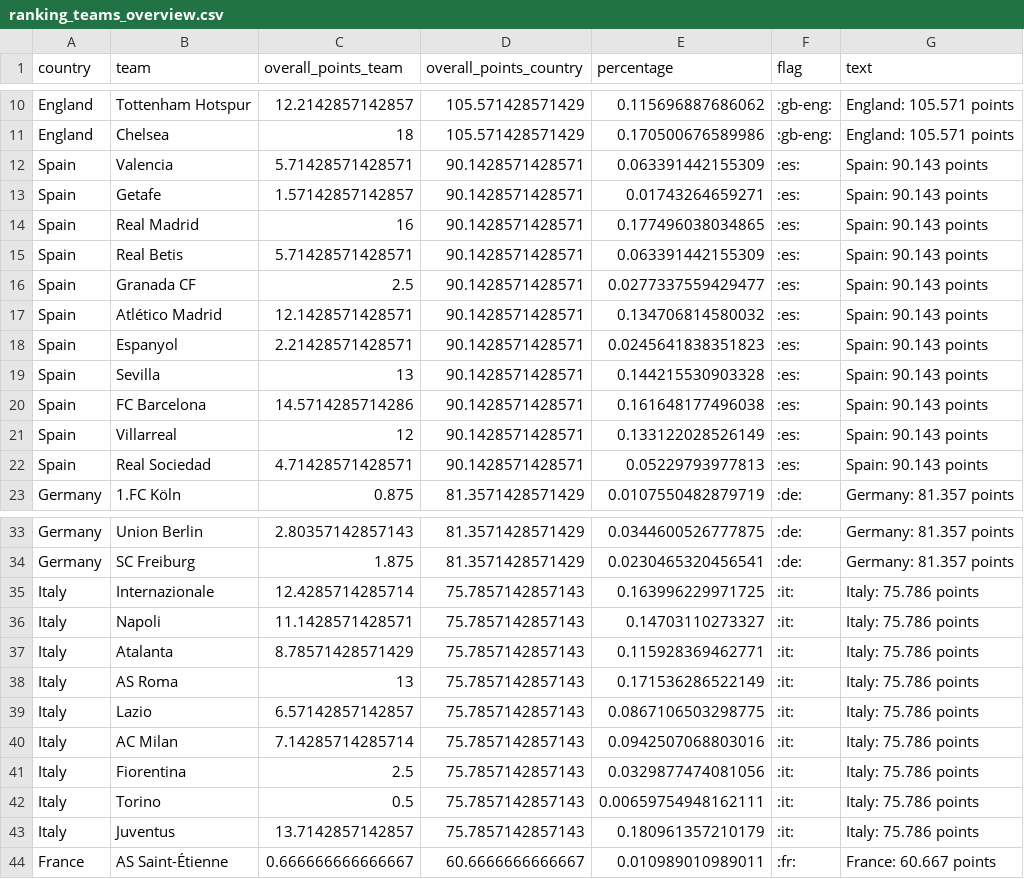
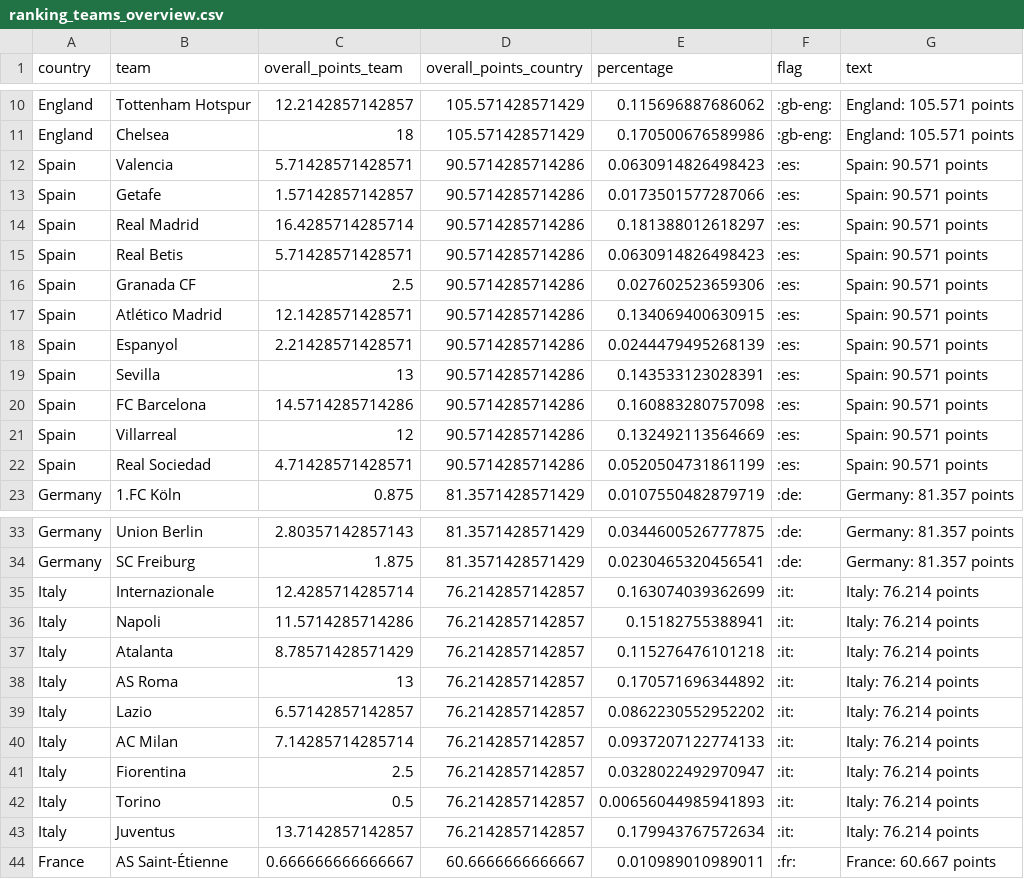
Before and after one commit to swissfootdata/UEFA_Rankings, a CSV file: Output/ranking_teams_overview.csv, drawn as a sheet; only a part is shown, gaps mark what is left out; the diff covers the shown part only.

```diff
--- a/Output/ranking_teams_overview.csv
+++ b/Output/ranking_teams_overview.csv
@@ -11,13 +11,13 @@
 "England","Chelsea",18,105.571428571429,0.170500676589986,":gb-eng:","England: 105.571 points"
-"Spain","Valencia",5.71428571428571,90.1428571428571,0.063391442155309,":es:","Spain: 90.143 points"
-"Spain","Getafe",1.57142857142857,90.1428571428571,0.01743264659271,":es:","Spain: 90.143 points"
-"Spain","Real Madrid",16,90.1428571428571,0.177496038034865,":es:","Spain: 90.143 points"
-"Spain","Real Betis",5.71428571428571,90.1428571428571,0.063391442155309,":es:","Spain: 90.143 points"
-"Spain","Granada CF",2.5,90.1428571428571,0.0277337559429477,":es:","Spain: 90.143 points"
-"Spain","Atlético Madrid",12.1428571428571,90.1428571428571,0.134706814580032,":es:","Spain: 90.143 points"
-"Spain","Espanyol",2.21428571428571,90.1428571428571,0.0245641838351823,":es:","Spain: 90.143 points"
-"Spain","Sevilla",13,90.1428571428571,0.144215530903328,":es:","Spain: 90.143 points"
-"Spain","FC Barcelona",14.5714285714286,90.1428571428571,0.161648177496038,":es:","Spain: 90.143 points"
-"Spain","Villarreal",12,90.1428571428571,0.133122028526149,":es:","Spain: 90.143 points"
-"Spain","Real Sociedad",4.71428571428571,90.1428571428571,0.05229793977813,":es:","Spain: 90.143 points"
+"Spain","Valencia",5.71428571428571,90.5714285714286,0.0630914826498423,":es:","Spain: 90.571 points"
+"Spain","Getafe",1.57142857142857,90.5714285714286,0.0173501577287066,":es:","Spain: 90.571 points"
+"Spain","Real Madrid",16.4285714285714,90.5714285714286,0.181388012618297,":es:","Spain: 90.571 points"
+"Spain","Real Betis",5.71428571428571,90.5714285714286,0.0630914826498423,":es:","Spain: 90.571 points"
+"Spain","Granada CF",2.5,90.5714285714286,0.027602523659306,":es:","Spain: 90.571 points"
+"Spain","Atlético Madrid",12.1428571428571,90.5714285714286,0.134069400630915,":es:","Spain: 90.571 points"
+"Spain","Espanyol",2.21428571428571,90.5714285714286,0.0244479495268139,":es:","Spain: 90.571 points"
+"Spain","Sevilla",13,90.5714285714286,0.143533123028391,":es:","Spain: 90.571 points"
+"Spain","FC Barcelona",14.5714285714286,90.5714285714286,0.160883280757098,":es:","Spain: 90.571 points"
+"Spain","Villarreal",12,90.5714285714286,0.132492113564669,":es:","Spain: 90.571 points"
+"Spain","Real Sociedad",4.71428571428571,90.5714285714286,0.0520504731861199,":es:","Spain: 90.571 points"
 "Germany","1.FC Köln",0.875,81.3571428571429,0.0107550482879719,":de:","Germany: 81.357 points"
@@ -34,11 +34,11 @@
 "Germany","SC Freiburg",1.875,81.3571428571429,0.0230465320456541,":de:","Germany: 81.357 points"
-"Italy","Internazionale",12.4285714285714,75.7857142857143,0.163996229971725,":it:","Italy: 75.786 points"
-"Italy","Napoli",11.1428571428571,75.7857142857143,0.14703110273327,":it:","Italy: 75.786 points"
-"Italy","Atalanta",8.78571428571429,75.7857142857143,0.115928369462771,":it:","Italy: 75.786 points"
-"Italy","AS Roma",13,75.7857142857143,0.171536286522149,":it:","Italy: 75.786 points"
-"Italy","Lazio",6.57142857142857,75.7857142857143,0.0867106503298775,":it:","Italy: 75.786 points"
-"Italy","AC Milan",7.14285714285714,75.7857142857143,0.0942507068803016,":it:","Italy: 75.786 points"
-"Italy","Fiorentina",2.5,75.7857142857143,0.0329877474081056,":it:","Italy: 75.786 points"
-"Italy","Torino",0.5,75.7857142857143,0.00659754948162111,":it:","Italy: 75.786 points"
-"Italy","Juventus",13.7142857142857,75.7857142857143,0.180961357210179,":it:","Italy: 75.786 points"
+"Italy","Internazionale",12.4285714285714,76.2142857142857,0.163074039362699,":it:","Italy: 76.214 points"
+"Italy","Napoli",11.5714285714286,76.2142857142857,0.15182755388941,":it:","Italy: 76.214 points"
+"Italy","Atalanta",8.78571428571429,76.2142857142857,0.115276476101218,":it:","Italy: 76.214 points"
+"Italy","AS Roma",13,76.2142857142857,0.170571696344892,":it:","Italy: 76.214 points"
+"Italy","Lazio",6.57142857142857,76.2142857142857,0.0862230552952202,":it:","Italy: 76.214 points"
+"Italy","AC Milan",7.14285714285714,76.2142857142857,0.0937207122774133,":it:","Italy: 76.214 points"
+"Italy","Fiorentina",2.5,76.2142857142857,0.0328022492970947,":it:","Italy: 76.214 points"
+"Italy","Torino",0.5,76.2142857142857,0.00656044985941893,":it:","Italy: 76.214 points"
+"Italy","Juventus",13.7142857142857,76.2142857142857,0.179943767572634,":it:","Italy: 76.214 points"
 "France","AS Saint-Étienne",0.666666666666667,60.6666666666667,0.010989010989011,":fr:","France: 60.667 points"
```
Also changed, not shown: 25 edited cells elsewhere in this file, Output/ranking_map_data_teams.csv, Output/ranking_map_data_teams_season.csv, 8 other files.
